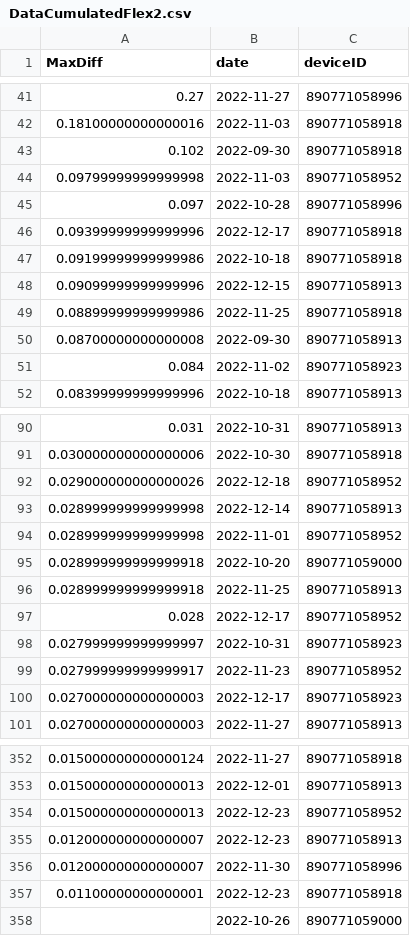
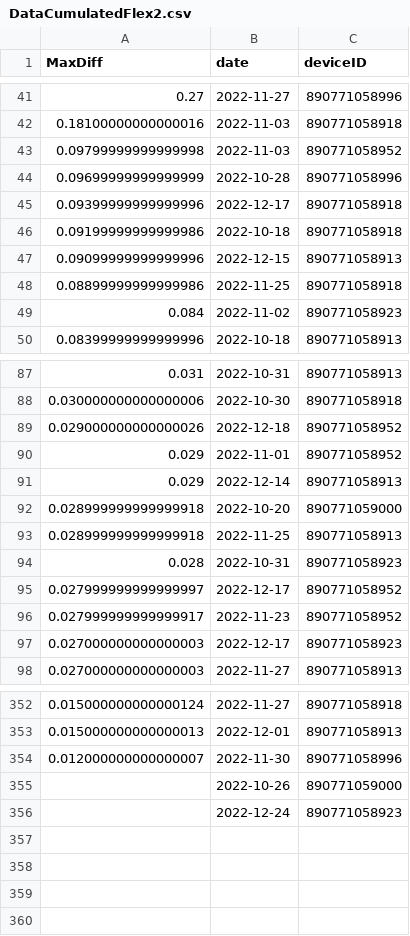
Before and after one commit to treestuff/DataFiles, a CSV file: DataCumulatedFlex2.csv, drawn as a sheet; only a part is shown, gaps mark what is left out; the diff covers the shown part only.

```diff
--- a/DataCumulatedFlex2.csv
+++ b/DataCumulatedFlex2.csv
@@ -42,5 +42,4 @@ MaxDiff,date,deviceID
 0.18100000000000016,2022-11-03,890771058918
-0.102,2022-09-30,890771058918
 0.09799999999999998,2022-11-03,890771058952
-0.097,2022-10-28,890771058996
+0.09699999999999999,2022-10-28,890771058996
 0.09399999999999996,2022-12-17,890771058918
@@ -49,3 +48,2 @@ MaxDiff,date,deviceID
 0.08899999999999986,2022-11-25,890771058918
-0.08700000000000008,2022-09-30,890771058913
 0.084,2022-11-02,890771058923
@@ -92,8 +89,8 @@ MaxDiff,date,deviceID
 0.029000000000000026,2022-12-18,890771058952
-0.028999999999999998,2022-12-14,890771058913
-0.028999999999999998,2022-11-01,890771058952
+0.029,2022-11-01,890771058952
+0.029,2022-12-14,890771058913
 0.028999999999999918,2022-10-20,890771059000
 0.028999999999999918,2022-11-25,890771058913
-0.028,2022-12-17,890771058952
-0.027999999999999997,2022-10-31,890771058923
+0.028,2022-10-31,890771058923
+0.027999999999999997,2022-12-17,890771058952
 0.027999999999999917,2022-11-23,890771058952
@@ -353,6 +353,4 @@ MaxDiff,date,deviceID
 0.015000000000000013,2022-12-01,890771058913
-0.015000000000000013,2022-12-23,890771058952
-0.012000000000000007,2022-12-23,890771058913
 0.012000000000000007,2022-11-30,890771058996
-0.01100000000000001,2022-12-23,890771058918
 ,2022-10-26,890771059000
+,2022-12-24,890771058923
```
Also changed, not shown: 5 added rows, 3 removed rows, 104 moved rows and 14 edited cells elsewhere in this file, CumulativeDailyWarning.csv, pivotFlexBarrier.csv, 1 other file.
